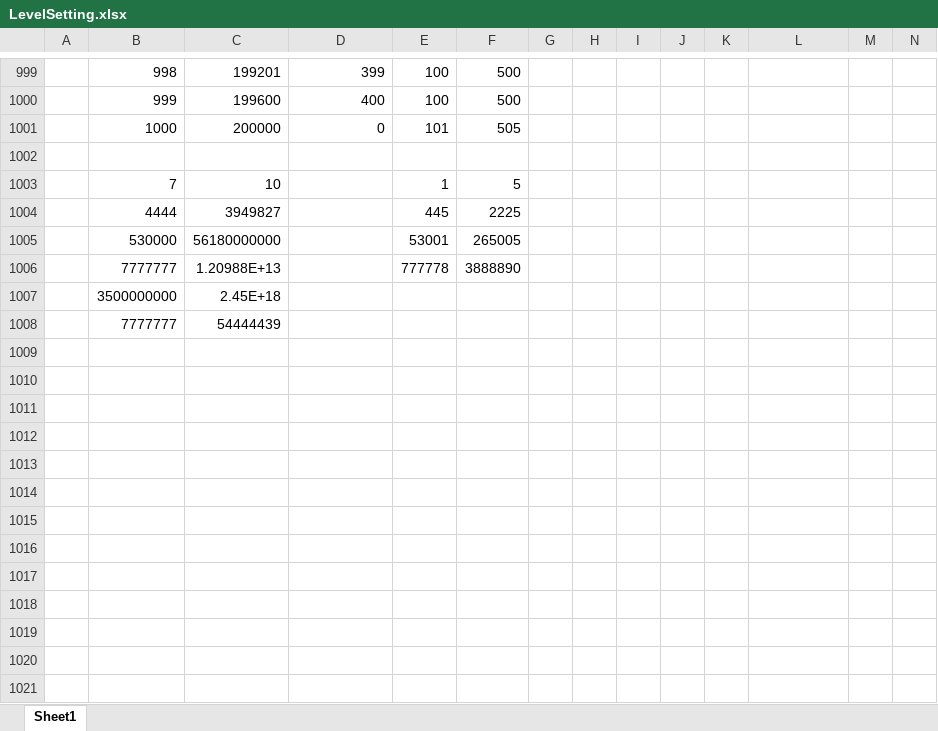
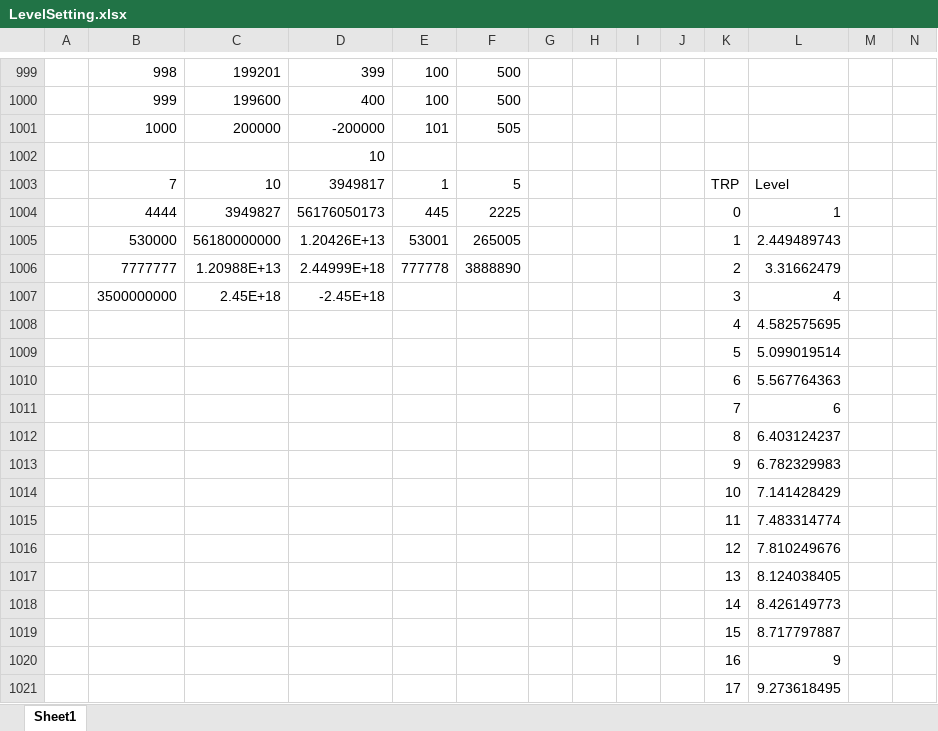
Before and after one commit to ReoYoneda/2023Dev3Early, an Excel workbook: 20_設計/22_データベース設計/LevelSetting.xlsx, sheet Sheet1, drawn as a sheet; only a part is shown, gaps mark what is left out; values as stored, in another font and other column widths than the file's, no borders; removed rows and columns are numbered as before the commit, all else as after; rows hold the shown columns only; the diff covers the shown part only; the diff names each change by its address in the sheet, - before the commit and + after, or states it on an @@ line.

```diff
--- a/20_設計/22_データベース設計/LevelSetting.xlsx (sheet Sheet1)
+++ b/20_設計/22_データベース設計/LevelSetting.xlsx (sheet Sheet1)
-D1001: 0
+D1001: -200000
-D1002: (empty)
+D1002: 10
-D1003: (empty)
+D1003: 3949817
-K1003: (empty)
+K1003: TRP
-L1003: (empty)
+L1003: Level
-D1004: (empty)
+D1004: 56176050173
-K1004: (empty)
+K1004: 0
-L1004: (empty)
+L1004: 1
-D1005: (empty)
+D1005: 1.20426E+13
-K1005: (empty)
+K1005: 1
-L1005: (empty)
+L1005: 2.449489743
-D1006: (empty)
+D1006: 2.44999E+18
-K1006: (empty)
+K1006: 2
-L1006: (empty)
+L1006: 3.31662479
-D1007: (empty)
+D1007: -2.45E+18
-K1007: (empty)
+K1007: 3
-L1007: (empty)
+L1007: 4
-row 1008:  | 7777777 | 54444439
+row 1008:  |  |  |  |  |  |  |  |  |  | 4 | 4.582575695
+row 1009:  |  |  |  |  |  |  |  |  |  | 5 | 5.099019514
+row 1010:  |  |  |  |  |  |  |  |  |  | 6 | 5.567764363
+row 1011:  |  |  |  |  |  |  |  |  |  | 7 | 6
+row 1012:  |  |  |  |  |  |  |  |  |  | 8 | 6.403124237
+row 1013:  |  |  |  |  |  |  |  |  |  | 9 | 6.782329983
+row 1014:  |  |  |  |  |  |  |  |  |  | 10 | 7.141428429
+row 1015:  |  |  |  |  |  |  |  |  |  | 11 | 7.483314774
+row 1016:  |  |  |  |  |  |  |  |  |  | 12 | 7.810249676
+row 1017:  |  |  |  |  |  |  |  |  |  | 13 | 8.124038405
+row 1018:  |  |  |  |  |  |  |  |  |  | 14 | 8.426149773
+row 1019:  |  |  |  |  |  |  |  |  |  | 15 | 8.717797887
+row 1020:  |  |  |  |  |  |  |  |  |  | 16 | 9
+row 1021:  |  |  |  |  |  |  |  |  |  | 17 | 9.273618495
```
Also changed, not shown: 25 added rows elsewhere in this sheet, 32 other files.
